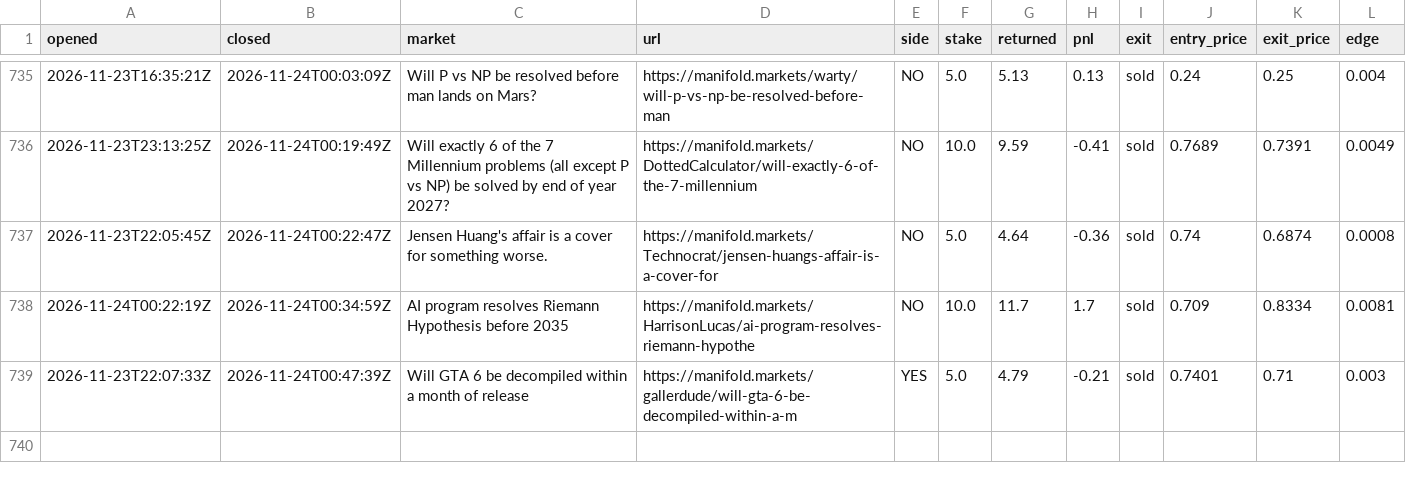
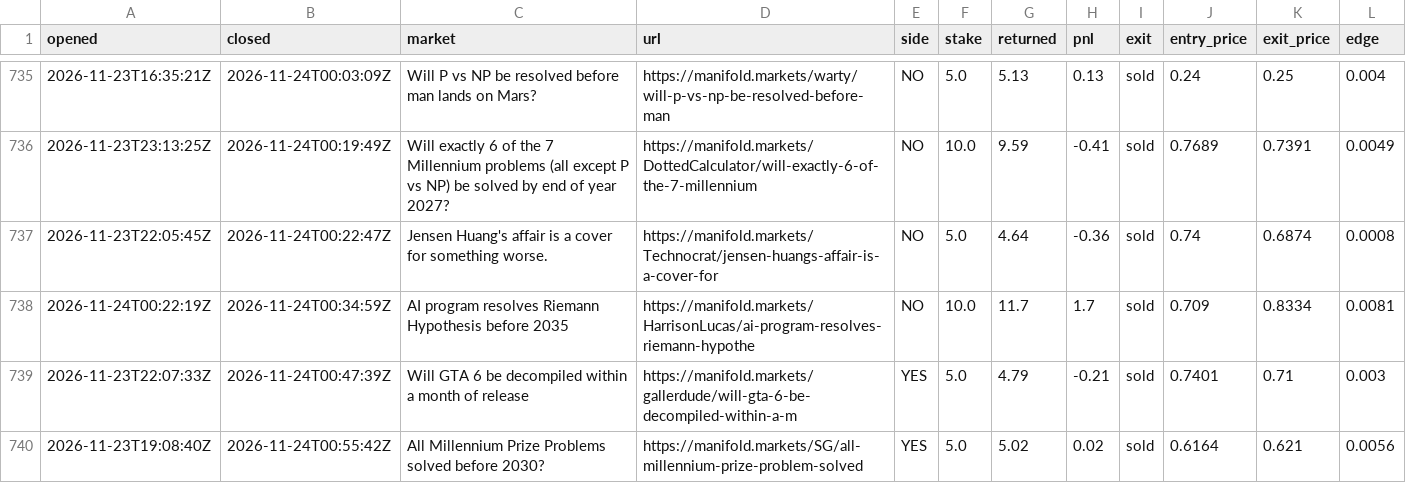
Before and after one commit to evanwang810/cron-loop, a CSV file: live_trades.csv, drawn as a sheet; only a part is shown, gaps mark what is left out.

```diff
--- a/live_trades.csv
+++ b/live_trades.csv
@@ -739 +739,2 @@ opened,closed,market,url,side,stake,returned,pnl,exit,entry_price,exit_price,edg
 2026-11-23T22:07:33Z,2026-11-24T00:47:39Z,Will GTA 6 be decompiled within a month of release,https://manifold.markets/gallerdude/will-gta-6-be-decompiled-within-a-m,YES,5.0,4.79,-0.21,sold,0.7401,0.71,0.003
+2026-11-23T19:08:40Z,2026-11-24T00:55:42Z,All Millennium Prize Problems solved before 2030?,https://manifold.markets/SG/all-millennium-prize-problem-solved,YES,5.0,5.02,0.02,sold,0.6164,0.621,0.0056
```
Also changed, not shown: live_equity.csv, 1 other file.
